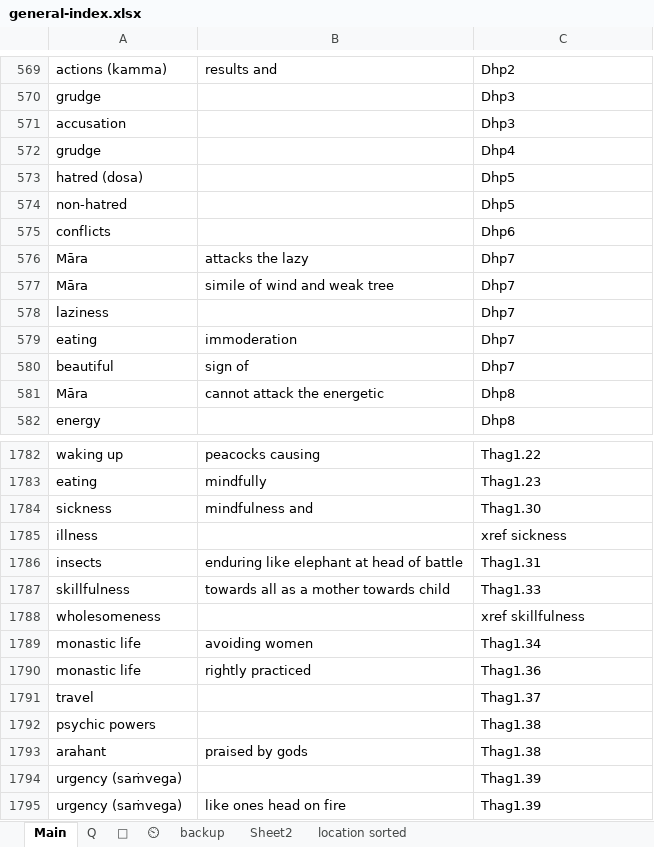
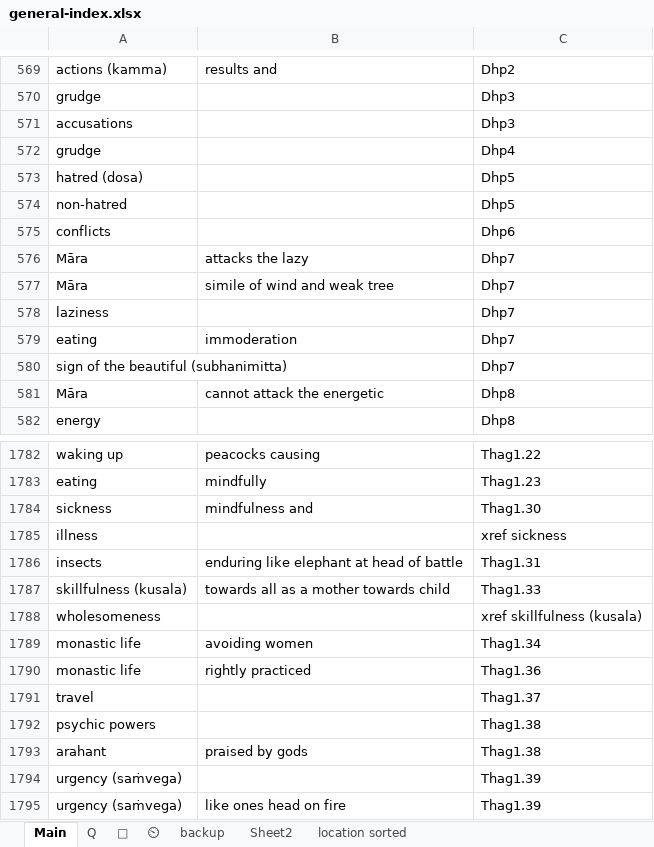
Before and after one commit to thesunshade/sutta-index, an Excel workbook: src/data/general-index.xlsx, sheet Main, drawn as a sheet; only a part is shown, gaps mark what is left out; values as stored, in another font and other column widths than the file's, no borders; removed rows and columns are numbered as before the commit, all else as after; the diff covers the shown part only; the diff names each change by its address in the sheet, - before the commit and + after, or states it on an @@ line.

```diff
--- a/src/data/general-index.xlsx (sheet Main)
+++ b/src/data/general-index.xlsx (sheet Main)
-A571: accusation
+A571: accusations
-row 580: beautiful | sign of | Dhp7
+row 580: sign of the beautiful (subhanimitta) |  | Dhp7
-A1787: skillfulness
+A1787: skillfulness (kusala)
-C1788: xref skillfulness
+C1788: xref skillfulness (kusala)
```
Also changed, not shown: 106 added rows elsewhere in this sheet, 7 other files.
